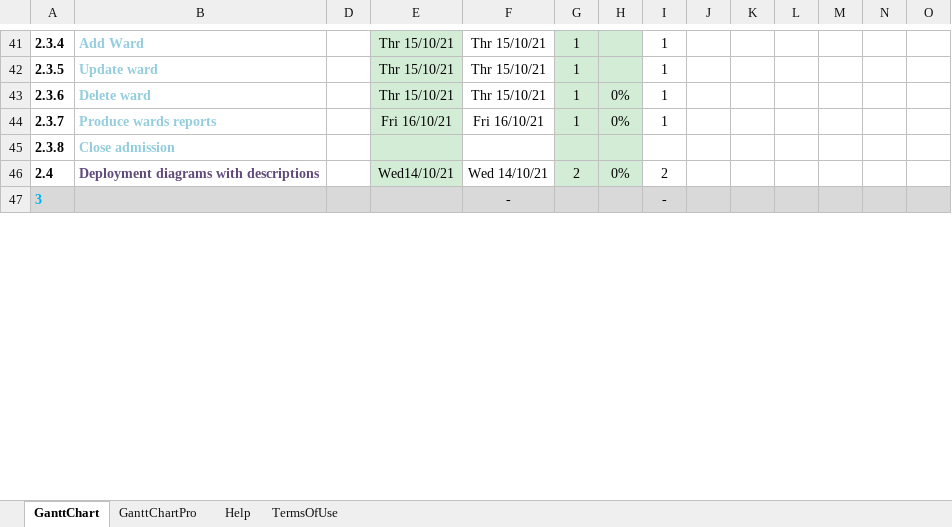
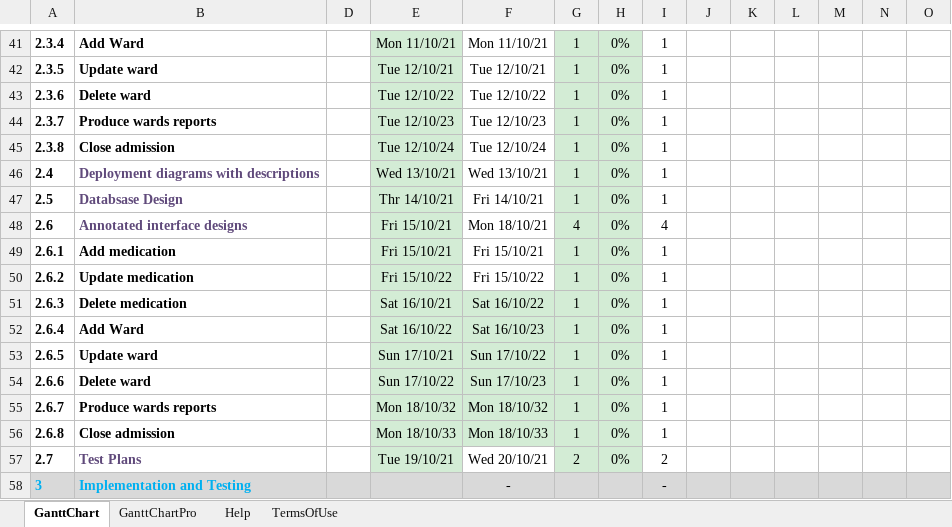
Before and after one commit to Matt-Ansa/5607-Gantt-Chart, an Excel workbook: gantt-chart_L (1).xlsx, sheet GanttChart, drawn as a sheet; only a part is shown, gaps mark what is left out; values as stored, in another font and other column widths than the file's, no borders; charts and pictures and conditional formats not drawn; addresses are those after the commit; rows hold the shown columns only; the diff covers the shown part only; the diff names each change by its address in the sheet, - before the commit and + after, or states it on an @@ line.

```diff
--- a/gantt-chart_L (1).xlsx (sheet GanttChart)
+++ b/gantt-chart_L (1).xlsx (sheet GanttChart)
-B41:B45 text colour: #93CDDD
+B41:B45 text colour: black
-E41: Thr 15/10/21
+E41: Mon 11/10/21
-F41: Thr 15/10/21
+F41: Mon 11/10/21
-H41:H42: (empty)
+H41:H42: 0%
-E42: Thr 15/10/21
+E42: Tue 12/10/21
-F42: Thr 15/10/21
+F42: Tue 12/10/21
-E43: Thr 15/10/21
+E43: Tue 12/10/22
-F43: Thr 15/10/21
+F43: Tue 12/10/22
-E44: Fri 16/10/21
+E44: Tue 12/10/23
-F44: Fri 16/10/21
+F44: Tue 12/10/23
-E45: (empty)
+E45: Tue 12/10/24
-F45: (empty)
+F45: Tue 12/10/24
-G45: (empty)
+G45: 1
-H45: (empty)
+H45: 0%
-I45: (empty)
+I45: 1
-E46: Wed14/10/21
+E46: Wed 13/10/21
-F46: Wed 14/10/21
+F46: Wed 13/10/21
-G46: 2
+G46: 1
-I46: 2
+I46: 1
+row 47: 2.5 | Databsase Design |  | Thr 14/10/21 | Fri 14/10/21 | 1 | 0% | 1
+row 48: 2.6 | Annotated interface designs |  | Fri 15/10/21 | Mon 18/10/21 | 4 | 0% | 4
+row 49: 2.6.1 | Add medication |  | Fri 15/10/21 | Fri 15/10/21 | 1 | 0% | 1
+row 50: 2.6.2 | Update medication |  | Fri 15/10/22 | Fri 15/10/22 | 1 | 0% | 1
+row 51: 2.6.3 | Delete medication |  | Sat 16/10/21 | Sat 16/10/22 | 1 | 0% | 1
+row 52: 2.6.4 | Add Ward |  | Sat 16/10/22 | Sat 16/10/23 | 1 | 0% | 1
+row 53: 2.6.5 | Update ward |  | Sun 17/10/21 | Sun 17/10/22 | 1 | 0% | 1
+row 54: 2.6.6 | Delete ward |  | Sun 17/10/22 | Sun 17/10/23 | 1 | 0% | 1
+row 55: 2.6.7 | Produce wards reports |  | Mon 18/10/32 | Mon 18/10/32 | 1 | 0% | 1
+row 56: 2.6.8 | Close admission |  | Mon 18/10/33 | Mon 18/10/33 | 1 | 0% | 1
+row 57: 2.7 | Test Plans |  | Tue 19/10/21 | Wed 20/10/21 | 2 | 0% | 2
-B58: (empty)
+B58: Implementation and Testing
```
Also changed, not shown: 17 added rows, 5 removed rows, 46 edited cells and cell formats elsewhere in this sheet, formulas that keep their value, 3 other files.
